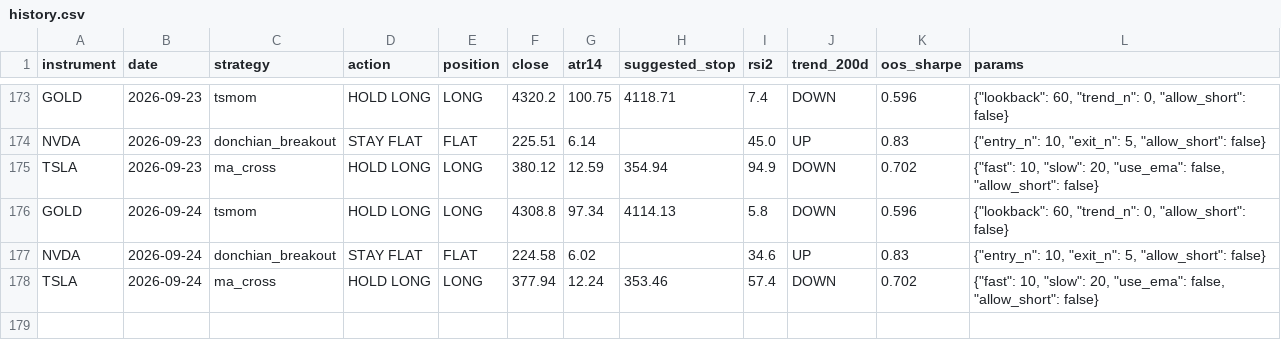
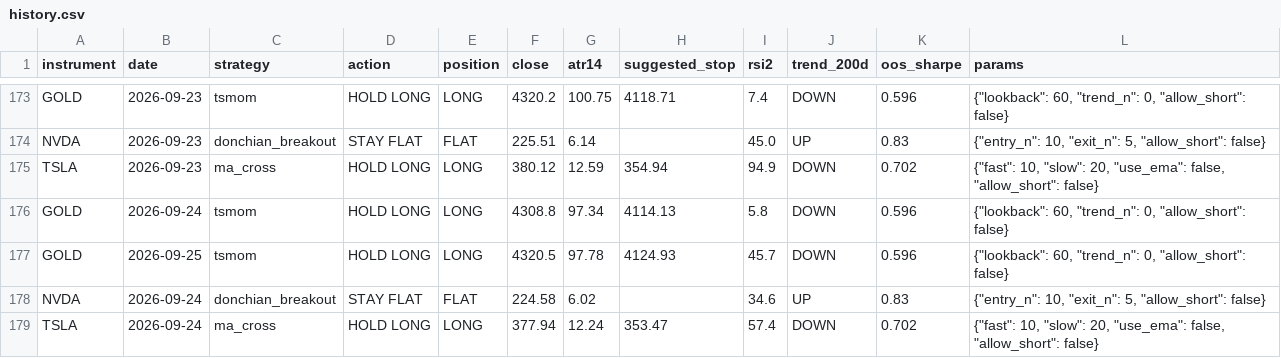
Before and after one commit to LynchDyl/Trading-, a CSV file: signals/history.csv, drawn as a sheet; only a part is shown, gaps mark what is left out.

```diff
--- a/signals/history.csv
+++ b/signals/history.csv
@@ -176,3 +176,4 @@ TSLA,2026-09-23,ma_cross,HOLD LONG,LONG,380.12,12.59,354.94,94.9,DOWN,0.702,"{""
 GOLD,2026-09-24,tsmom,HOLD LONG,LONG,4308.8,97.34,4114.13,5.8,DOWN,0.596,"{""lookback"": 60, ""trend_n"": 0, ""allow_short"": false}"
+GOLD,2026-09-25,tsmom,HOLD LONG,LONG,4320.5,97.78,4124.93,45.7,DOWN,0.596,"{""lookback"": 60, ""trend_n"": 0, ""allow_short"": false}"
 NVDA,2026-09-24,donchian_breakout,STAY FLAT,FLAT,224.58,6.02,,34.6,UP,0.83,"{""entry_n"": 10, ""exit_n"": 5, ""allow_short"": false}"
-TSLA,2026-09-24,ma_cross,HOLD LONG,LONG,377.94,12.24,353.46,57.4,DOWN,0.702,"{""fast"": 10, ""slow"": 20, ""use_ema"": false, ""allow_short"": false}"
+TSLA,2026-09-24,ma_cross,HOLD LONG,LONG,377.94,12.24,353.47,57.4,DOWN,0.702,"{""fast"": 10, ""slow"": 20, ""use_ema"": false, ""allow_short"": false}"
```
Also changed, not shown: data/BTC.csv, data/EEM.csv, 19 other files.
